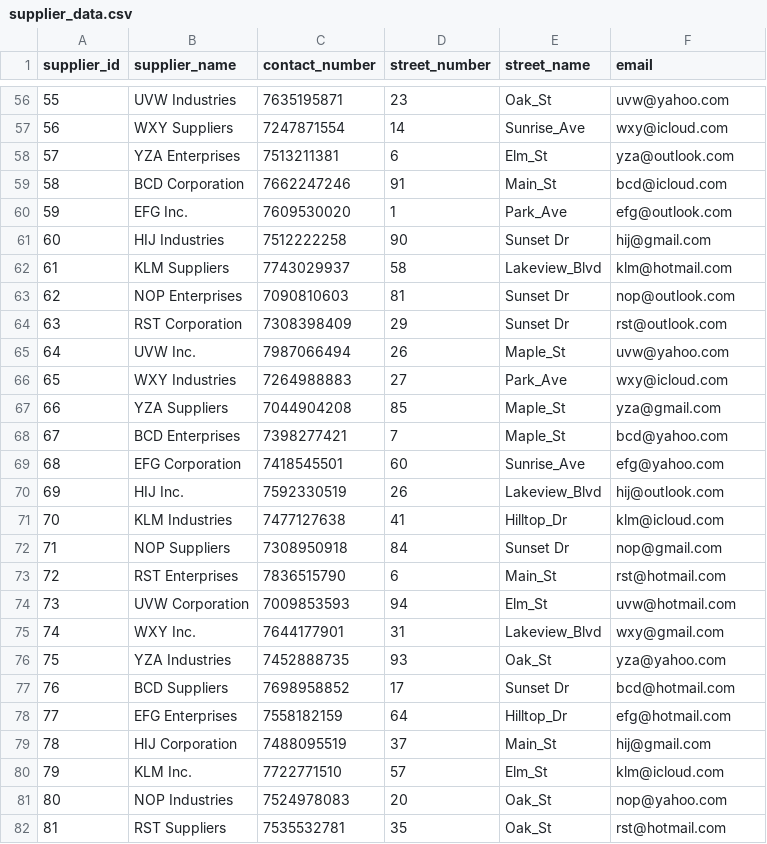
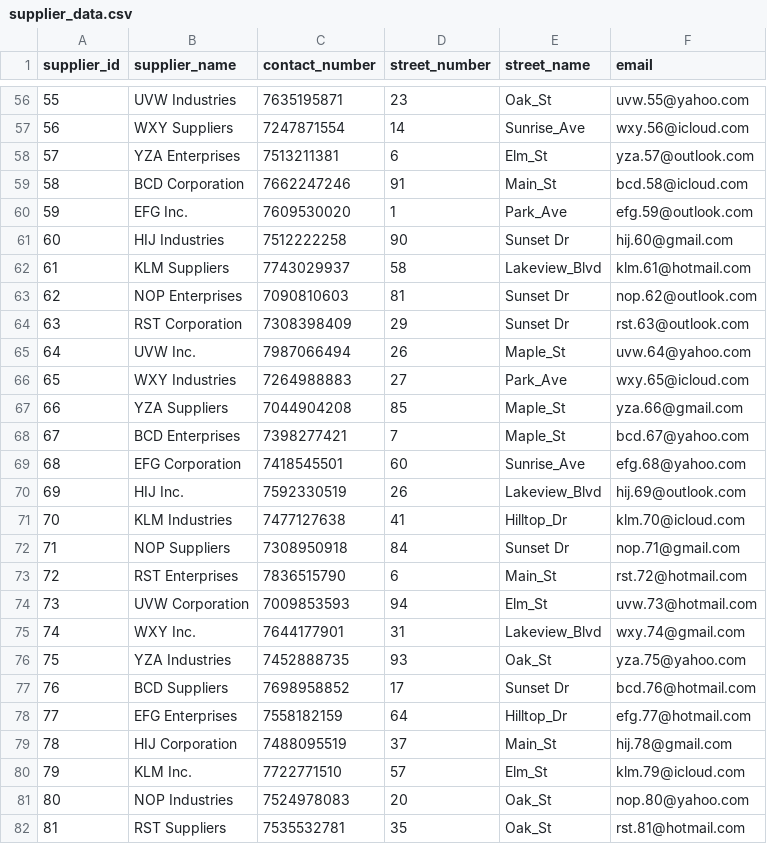
Before and after one commit to TomasPDD/Group7_IB9HP0, a CSV file: data.upload/supplier_data.csv, drawn as a sheet; only a part is shown, gaps mark what is left out; the diff covers the shown part only.

```diff
--- a/data.upload/supplier_data.csv
+++ b/data.upload/supplier_data.csv
@@ -56,27 +56,27 @@
-55,"UVW Industries",7635195871,23,"Oak_St","uvw@yahoo.com"
-56,"WXY Suppliers",7247871554,14,"Sunrise_Ave","wxy@icloud.com"
-57,"YZA Enterprises",7513211381,6,"Elm_St","yza@outlook.com"
-58,"BCD Corporation",7662247246,91,"Main_St","bcd@icloud.com"
-59,"EFG Inc.",7609530020,1,"Park_Ave","efg@outlook.com"
-60,"HIJ Industries",7512222258,90,"Sunset Dr","hij@gmail.com"
-61,"KLM Suppliers",7743029937,58,"Lakeview_Blvd","klm@hotmail.com"
-62,"NOP Enterprises",7090810603,81,"Sunset Dr","nop@outlook.com"
-63,"RST Corporation",7308398409,29,"Sunset Dr","rst@outlook.com"
-64,"UVW Inc.",7987066494,26,"Maple_St","uvw@yahoo.com"
-65,"WXY Industries",7264988883,27,"Park_Ave","wxy@icloud.com"
-66,"YZA Suppliers",7044904208,85,"Maple_St","yza@gmail.com"
-67,"BCD Enterprises",7398277421,7,"Maple_St","bcd@yahoo.com"
-68,"EFG Corporation",7418545501,60,"Sunrise_Ave","efg@yahoo.com"
-69,"HIJ Inc.",7592330519,26,"Lakeview_Blvd","hij@outlook.com"
-70,"KLM Industries",7477127638,41,"Hilltop_Dr","klm@icloud.com"
-71,"NOP Suppliers",7308950918,84,"Sunset Dr","nop@gmail.com"
-72,"RST Enterprises",7836515790,6,"Main_St","rst@hotmail.com"
-73,"UVW Corporation",7009853593,94,"Elm_St","uvw@hotmail.com"
-74,"WXY Inc.",7644177901,31,"Lakeview_Blvd","wxy@gmail.com"
-75,"YZA Industries",7452888735,93,"Oak_St","yza@yahoo.com"
-76,"BCD Suppliers",7698958852,17,"Sunset Dr","bcd@hotmail.com"
-77,"EFG Enterprises",7558182159,64,"Hilltop_Dr","efg@hotmail.com"
-78,"HIJ Corporation",7488095519,37,"Main_St","hij@gmail.com"
-79,"KLM Inc.",7722771510,57,"Elm_St","klm@icloud.com"
-80,"NOP Industries",7524978083,20,"Oak_St","nop@yahoo.com"
-81,"RST Suppliers",7535532781,35,"Oak_St","rst@hotmail.com"
+55,"UVW Industries",7635195871,23,"Oak_St","uvw.55@yahoo.com"
+56,"WXY Suppliers",7247871554,14,"Sunrise_Ave","wxy.56@icloud.com"
+57,"YZA Enterprises",7513211381,6,"Elm_St","yza.57@outlook.com"
+58,"BCD Corporation",7662247246,91,"Main_St","bcd.58@icloud.com"
+59,"EFG Inc.",7609530020,1,"Park_Ave","efg.59@outlook.com"
+60,"HIJ Industries",7512222258,90,"Sunset Dr","hij.60@gmail.com"
+61,"KLM Suppliers",7743029937,58,"Lakeview_Blvd","klm.61@hotmail.com"
+62,"NOP Enterprises",7090810603,81,"Sunset Dr","nop.62@outlook.com"
+63,"RST Corporation",7308398409,29,"Sunset Dr","rst.63@outlook.com"
+64,"UVW Inc.",7987066494,26,"Maple_St","uvw.64@yahoo.com"
+65,"WXY Industries",7264988883,27,"Park_Ave","wxy.65@icloud.com"
+66,"YZA Suppliers",7044904208,85,"Maple_St","yza.66@gmail.com"
+67,"BCD Enterprises",7398277421,7,"Maple_St","bcd.67@yahoo.com"
+68,"EFG Corporation",7418545501,60,"Sunrise_Ave","efg.68@yahoo.com"
+69,"HIJ Inc.",7592330519,26,"Lakeview_Blvd","hij.69@outlook.com"
+70,"KLM Industries",7477127638,41,"Hilltop_Dr","klm.70@icloud.com"
+71,"NOP Suppliers",7308950918,84,"Sunset Dr","nop.71@gmail.com"
+72,"RST Enterprises",7836515790,6,"Main_St","rst.72@hotmail.com"
+73,"UVW Corporation",7009853593,94,"Elm_St","uvw.73@hotmail.com"
+74,"WXY Inc.",7644177901,31,"Lakeview_Blvd","wxy.74@gmail.com"
+75,"YZA Industries",7452888735,93,"Oak_St","yza.75@yahoo.com"
+76,"BCD Suppliers",7698958852,17,"Sunset Dr","bcd.76@hotmail.com"
+77,"EFG Enterprises",7558182159,64,"Hilltop_Dr","efg.77@hotmail.com"
+78,"HIJ Corporation",7488095519,37,"Main_St","hij.78@gmail.com"
+79,"KLM Inc.",7722771510,57,"Elm_St","klm.79@icloud.com"
+80,"NOP Industries",7524978083,20,"Oak_St","nop.80@yahoo.com"
+81,"RST Suppliers",7535532781,35,"Oak_St","rst.81@hotmail.com"
```
Also changed, not shown: 73 edited cells elsewhere in this file, data.upload/customer_data.csv, data.upload/order_data.csv, 4 other files.
